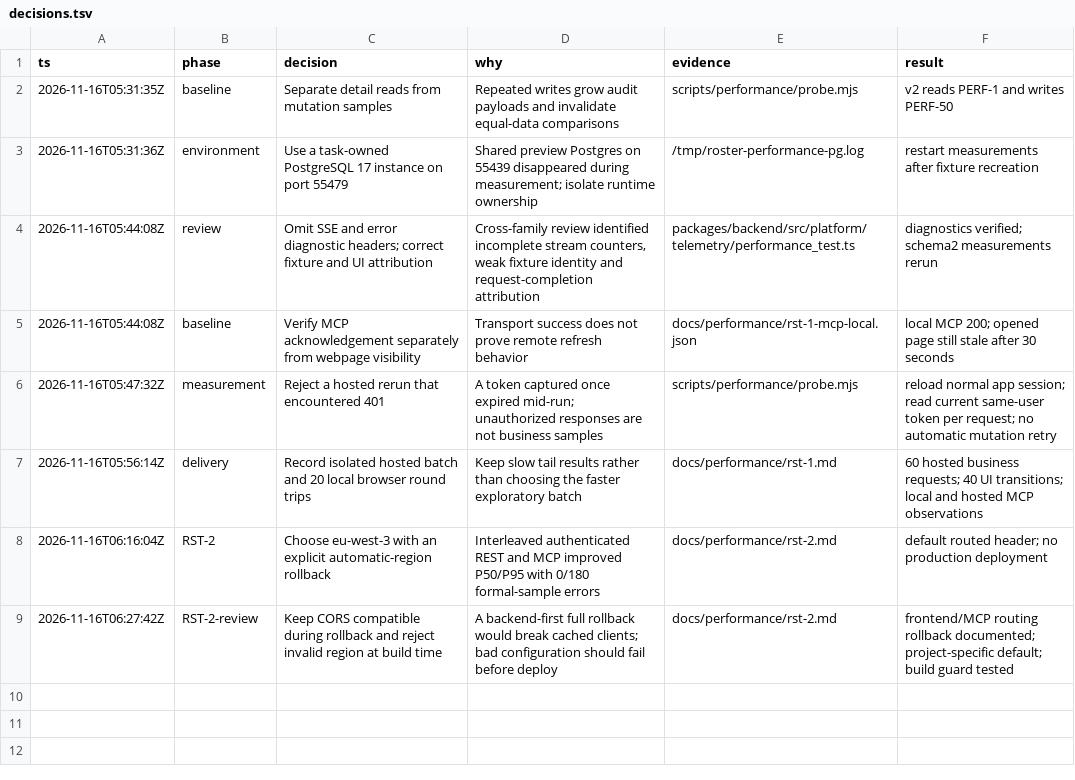
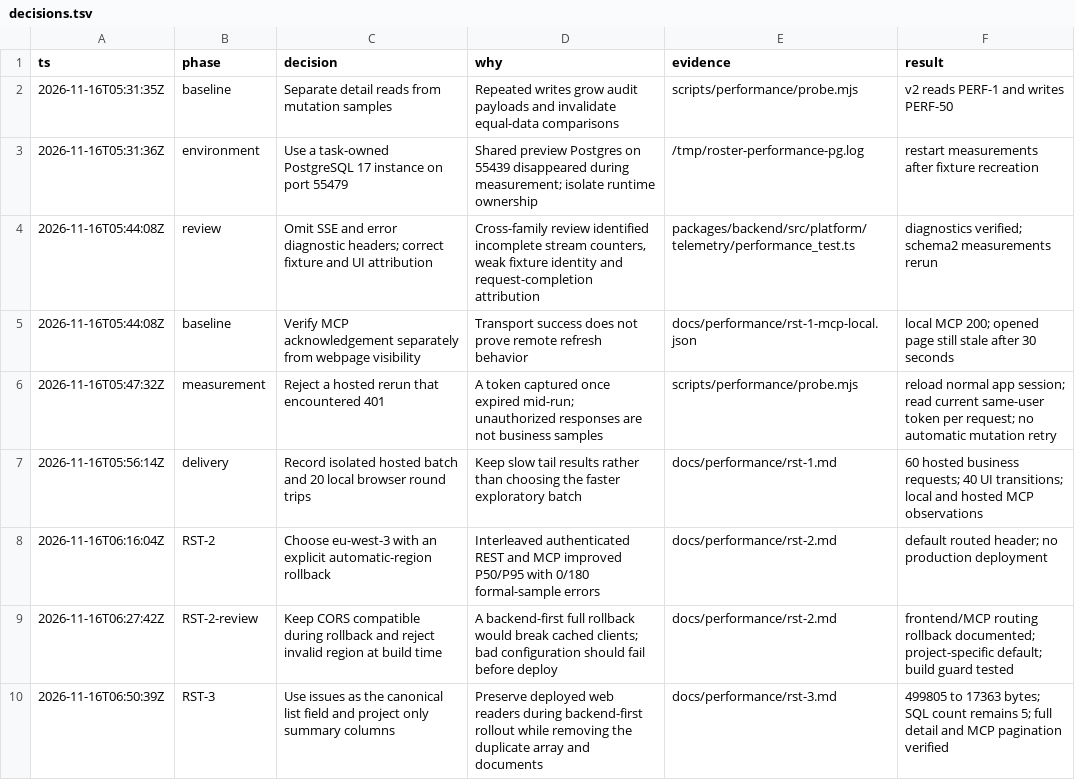
Before and after one commit to DengNaichen/Roster, a TSV file: docs/performance/decisions.tsv, drawn as a sheet.

Commit message:
Return compact issue summaries in list responses (#45)

```diff
--- a/docs/performance/decisions.tsv
+++ b/docs/performance/decisions.tsv
@@ -9 +9,2 @@ ts	phase	decision	why	evidence	result
 2026-11-16T06:27:42Z	RST-2-review	Keep CORS compatible during rollback and reject invalid region at build time	A backend-first full rollback would break cached clients; bad configuration should fail before deploy	docs/performance/rst-2.md	frontend/MCP routing rollback documented; project-specific default; build guard tested
+2026-11-16T06:50:39Z	RST-3	Use issues as the canonical list field and project only summary columns	Preserve deployed web readers during backend-first rollout while removing the duplicate array and documents	docs/performance/rst-3.md	499805 to 17363 bytes; SQL count remains 5; full detail and MCP pagination verified
```
Also changed, not shown: 21 other files.
